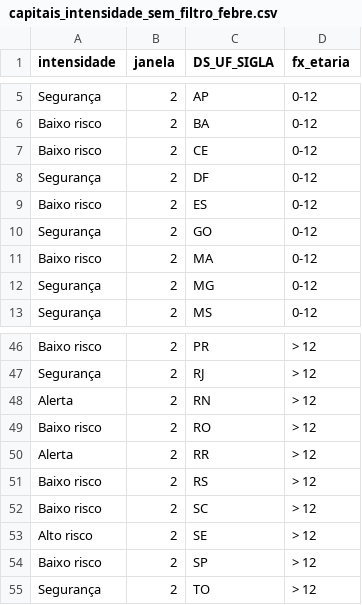
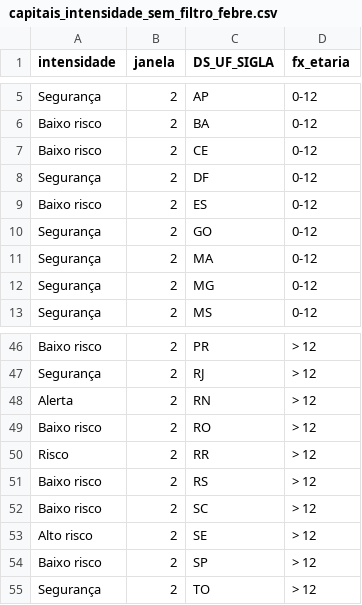
Before and after one commit to infogripe/nowcasting_leitos_pediatricos, a CSV file: output/capitais_intensidade_sem_filtro_febre.csv, drawn as a sheet; only a part is shown, gaps mark what is left out; the diff covers the shown part only.

```diff
--- a/output/capitais_intensidade_sem_filtro_febre.csv
+++ b/output/capitais_intensidade_sem_filtro_febre.csv
@@ -10,3 +10,3 @@
 "Segurança";2;"GO";"0-12"
-"Baixo risco";2;"MA";"0-12"
+"Segurança";2;"MA";"0-12"
 "Segurança";2;"MG";"0-12"
@@ -49,3 +49,3 @@
 "Baixo risco";2;"RO";"> 12"
-"Alerta";2;"RR";"> 12"
+"Risco";2;"RR";"> 12"
 "Baixo risco";2;"RS";"> 12"
```
Also changed, not shown: 10 edited cells elsewhere in this file, output/capitais_serie_estimativas_tendencia_sem_filtro_febre.csv, output/estados_e_pais_serie_estimativas_tendencia_sem_filtro_febre.csv, 2 other files.
